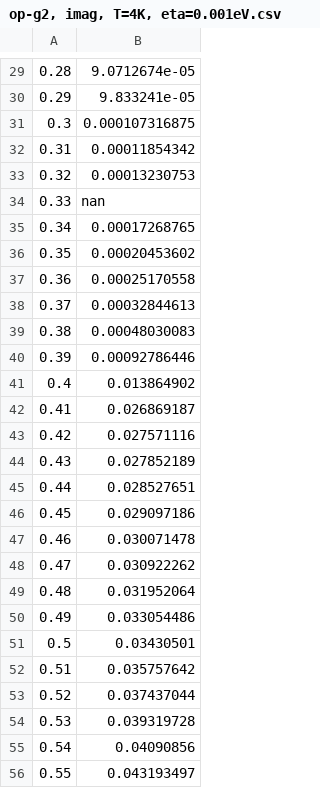
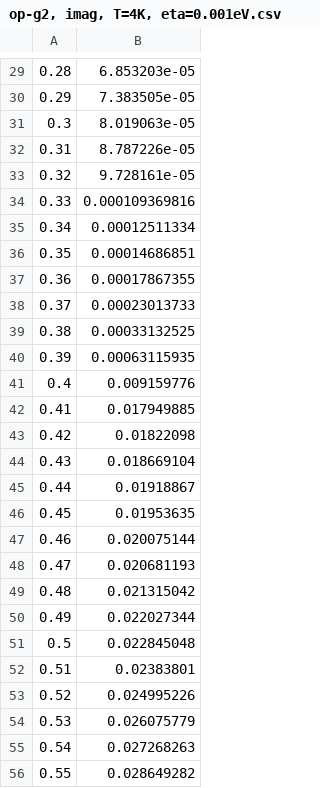
Before and after one commit to ppapac/24112024_memfn, a CSV file: op-g2, imag, T=4K, eta=0.001eV.csv, drawn as a sheet; only a part is shown, gaps mark what is left out; the diff covers the shown part only.

```diff
--- a/op-g2, imag, T=4K, eta=0.001eV.csv
+++ b/op-g2, imag, T=4K, eta=0.001eV.csv
@@ -29,28 +29,28 @@
-0.28,9.0712674e-05
-0.29,9.833241e-05
-0.3,0.000107316875
-0.31,0.00011854342
-0.32,0.00013230753
-0.33,nan
-0.34,0.00017268765
-0.35,0.00020453602
-0.36,0.00025170558
-0.37,0.00032844613
-0.38,0.00048030083
-0.39,0.00092786446
-0.4,0.013864902
-0.41,0.026869187
-0.42,0.027571116
-0.43,0.027852189
-0.44,0.028527651
-0.45,0.029097186
-0.46,0.030071478
-0.47,0.030922262
-0.48,0.031952064
-0.49,0.033054486
-0.5,0.03430501
-0.51,0.035757642
-0.52,0.037437044
-0.53,0.039319728
-0.54,0.04090856
-0.55,0.043193497
+0.28,6.853203e-05
+0.29,7.383505e-05
+0.3,8.019063e-05
+0.31,8.787226e-05
+0.32,9.728161e-05
+0.33,0.000109369816
+0.34,0.00012511334
+0.35,0.00014686851
+0.36,0.00017867355
+0.37,0.00023013733
+0.38,0.00033132525
+0.39,0.00063115935
+0.4,0.009159776
+0.41,0.017949885
+0.42,0.01822098
+0.43,0.018669104
+0.44,0.01918867
+0.45,0.01953635
+0.46,0.020075144
+0.47,0.020681193
+0.48,0.021315042
+0.49,0.022027344
+0.5,0.022845048
+0.51,0.02383801
+0.52,0.024995226
+0.53,0.026075779
+0.54,0.027268263
+0.55,0.028649282
```
Also changed, not shown: 72 edited cells elsewhere in this file, op-g2, real, T=4K, eta=0.001eV.csv, 2 other files.
